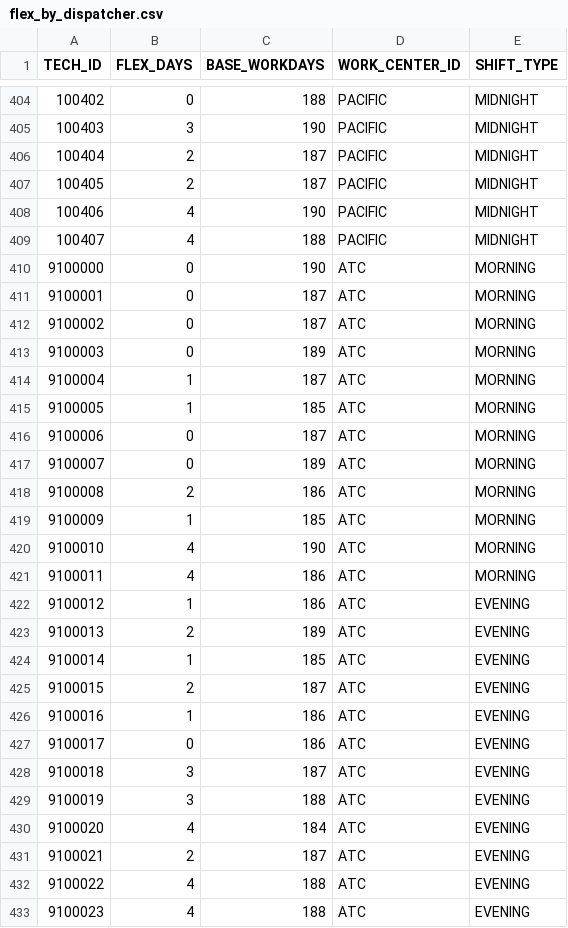
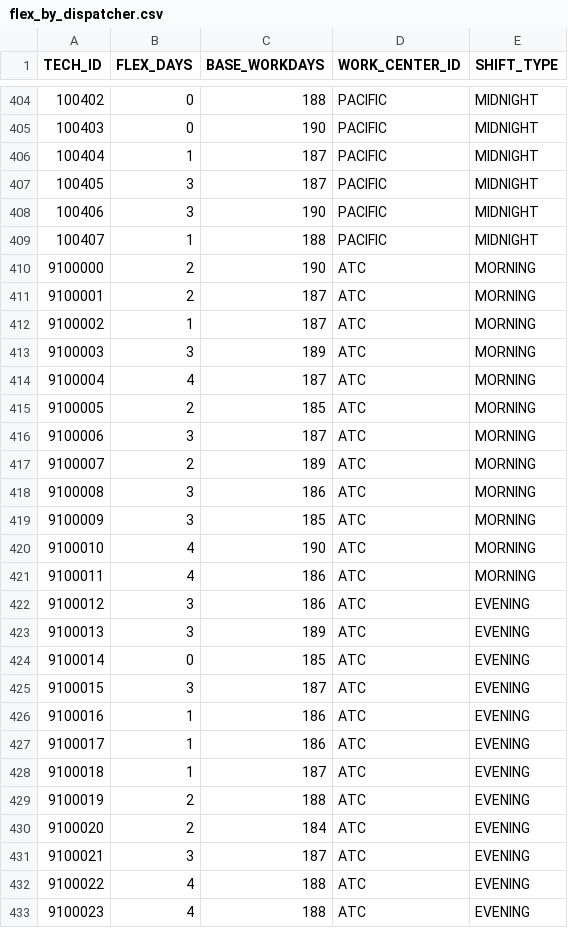
Before and after one commit to kakshat94/aa-compass-predictive-hokies, a CSV file: outputs/flex_maxflow/flex_by_dispatcher.csv, drawn as a sheet; only a part is shown, gaps mark what is left out; the diff covers the shown part only.

```diff
--- a/outputs/flex_maxflow/flex_by_dispatcher.csv
+++ b/outputs/flex_maxflow/flex_by_dispatcher.csv
@@ -404,29 +404,29 @@ TECH_ID,FLEX_DAYS,BASE_WORKDAYS,WORK_CENTER_ID,SHIFT_TYPE
 100402,0,188,PACIFIC,MIDNIGHT
-100403,3,190,PACIFIC,MIDNIGHT
-100404,2,187,PACIFIC,MIDNIGHT
-100405,2,187,PACIFIC,MIDNIGHT
-100406,4,190,PACIFIC,MIDNIGHT
-100407,4,188,PACIFIC,MIDNIGHT
-9100000,0,190,ATC,MORNING
-9100001,0,187,ATC,MORNING
-9100002,0,187,ATC,MORNING
-9100003,0,189,ATC,MORNING
-9100004,1,187,ATC,MORNING
-9100005,1,185,ATC,MORNING
-9100006,0,187,ATC,MORNING
-9100007,0,189,ATC,MORNING
-9100008,2,186,ATC,MORNING
-9100009,1,185,ATC,MORNING
+100403,0,190,PACIFIC,MIDNIGHT
+100404,1,187,PACIFIC,MIDNIGHT
+100405,3,187,PACIFIC,MIDNIGHT
+100406,3,190,PACIFIC,MIDNIGHT
+100407,1,188,PACIFIC,MIDNIGHT
+9100000,2,190,ATC,MORNING
+9100001,2,187,ATC,MORNING
+9100002,1,187,ATC,MORNING
+9100003,3,189,ATC,MORNING
+9100004,4,187,ATC,MORNING
+9100005,2,185,ATC,MORNING
+9100006,3,187,ATC,MORNING
+9100007,2,189,ATC,MORNING
+9100008,3,186,ATC,MORNING
+9100009,3,185,ATC,MORNING
 9100010,4,190,ATC,MORNING
 9100011,4,186,ATC,MORNING
-9100012,1,186,ATC,EVENING
-9100013,2,189,ATC,EVENING
-9100014,1,185,ATC,EVENING
-9100015,2,187,ATC,EVENING
+9100012,3,186,ATC,EVENING
+9100013,3,189,ATC,EVENING
+9100014,0,185,ATC,EVENING
+9100015,3,187,ATC,EVENING
 9100016,1,186,ATC,EVENING
-9100017,0,186,ATC,EVENING
-9100018,3,187,ATC,EVENING
-9100019,3,188,ATC,EVENING
-9100020,4,184,ATC,EVENING
-9100021,2,187,ATC,EVENING
+9100017,1,186,ATC,EVENING
+9100018,1,187,ATC,EVENING
+9100019,2,188,ATC,EVENING
+9100020,2,184,ATC,EVENING
+9100021,3,187,ATC,EVENING
 9100022,4,188,ATC,EVENING
```
Also changed, not shown: 169 edited cells elsewhere in this file, outputs/flex_maxflow/flex_days.csv, outputs/flex_maxflow/staffing_coverage_before_after_flex.csv, 7 other files.
